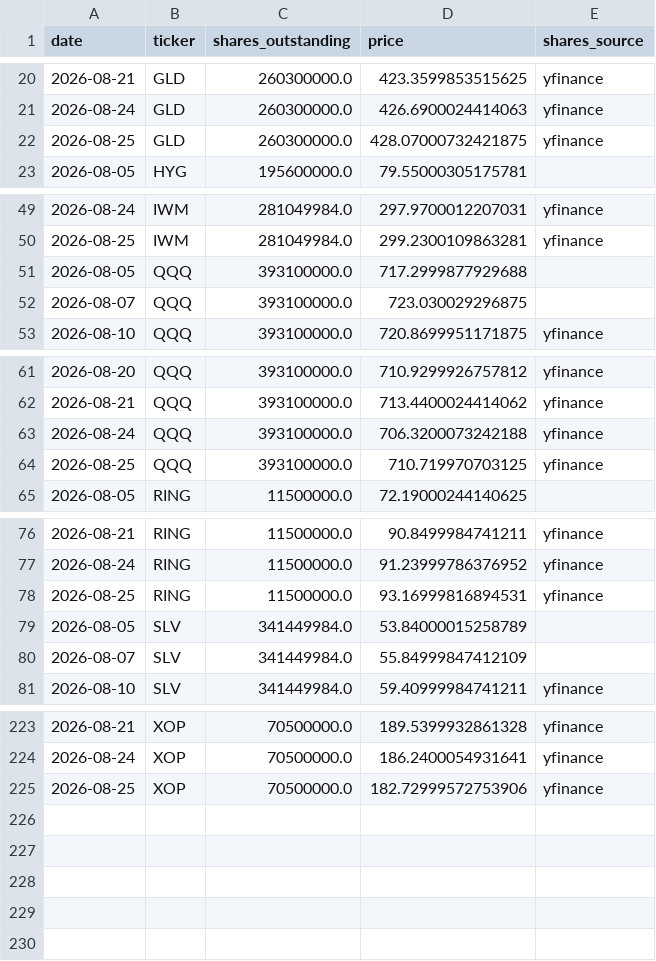
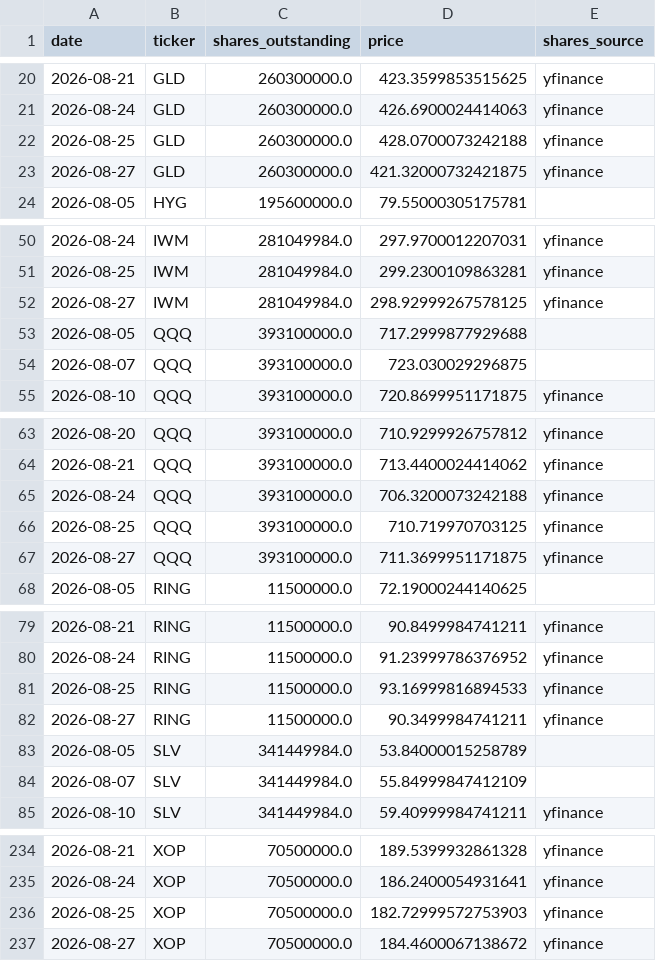
Before and after one commit to timothylundeen2008-web/Money_Flow, a CSV file: data/etf_shares_history.csv, drawn as a sheet; only a part is shown, gaps mark what is left out; the diff covers the shown part only.

```diff
--- a/data/etf_shares_history.csv
+++ b/data/etf_shares_history.csv
@@ -21,3 +21,4 @@ date,ticker,shares_outstanding,price,shares_source
 2026-08-24,GLD,260300000.0,426.6900024414063,yfinance
-2026-08-25,GLD,260300000.0,428.07000732421875,yfinance
+2026-08-25,GLD,260300000.0,428.0700073242188,yfinance
+2026-08-27,GLD,260300000.0,421.32000732421875,yfinance
 2026-08-05,HYG,195600000.0,79.55000305175781,
@@ -50,2 +51,3 @@ date,ticker,shares_outstanding,price,shares_source
 2026-08-25,IWM,281049984.0,299.2300109863281,yfinance
+2026-08-27,IWM,281049984.0,298.92999267578125,yfinance
 2026-08-05,QQQ,393100000.0,717.2999877929688,
@@ -64,2 +66,3 @@ date,ticker,shares_outstanding,price,shares_source
 2026-08-25,QQQ,393100000.0,710.719970703125,yfinance
+2026-08-27,QQQ,393100000.0,711.3699951171875,yfinance
 2026-08-05,RING,11500000.0,72.19000244140625,
@@ -77,3 +80,4 @@ date,ticker,shares_outstanding,price,shares_source
 2026-08-24,RING,11500000.0,91.23999786376952,yfinance
-2026-08-25,RING,11500000.0,93.16999816894531,yfinance
+2026-08-25,RING,11500000.0,93.16999816894533,yfinance
+2026-08-27,RING,11500000.0,90.3499984741211,yfinance
 2026-08-05,SLV,341449984.0,53.84000015258789,
@@ -224,2 +235,3 @@ date,ticker,shares_outstanding,price,shares_source
 2026-08-24,XOP,70500000.0,186.2400054931641,yfinance
-2026-08-25,XOP,70500000.0,182.72999572753906,yfinance
+2026-08-25,XOP,70500000.0,182.72999572753903,yfinance
+2026-08-27,XOP,70500000.0,184.4600067138672,yfinance
```
Also changed, not shown: 7 added rows elsewhere in this file.
